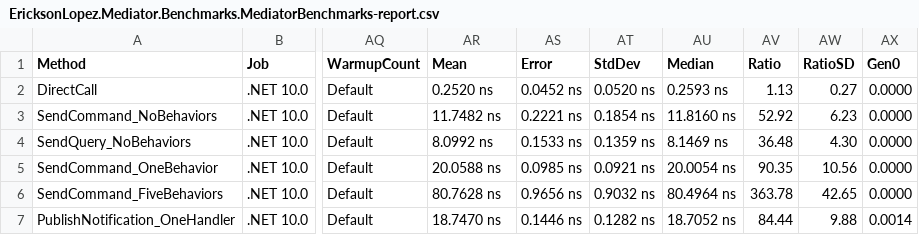
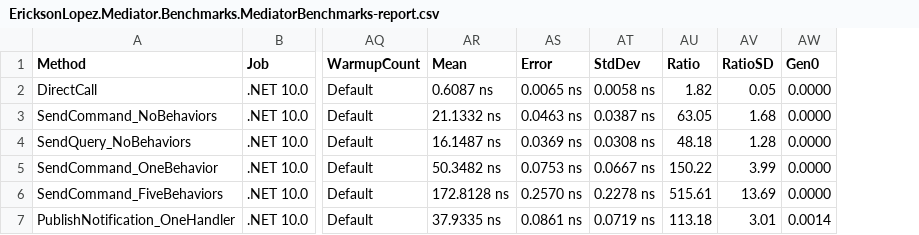
Before and after one commit to ericksonlopezf/dotnet-mediator, a CSV file: benchmarks/results/results/EricksonLopez.Mediator.Benchmarks.MediatorBenchmarks-report.csv, drawn as a sheet; only a part is shown, gaps mark what is left out; removed rows and columns are numbered as before the commit, all else as after; the diff covers the shown part only; the diff names each change by its address in the sheet, - before the commit and + after, or states it on an @@ line.

```diff
--- a/benchmarks/results/results/EricksonLopez.Mediator.Benchmarks.MediatorBenchmarks-report.csv
+++ b/benchmarks/results/results/EricksonLopez.Mediator.Benchmarks.MediatorBenchmarks-report.csv
-column AU (Median), rows 2-7: 0.2593 ns | 11.8160 ns | 8.1469 ns | 20.0054 ns | 80.4964 ns | 18.7052 ns
-AR2 (Mean): 0.2520 ns
+AR2 (Mean): 0.6087 ns
-AS2 (Error): 0.0452 ns
+AS2 (Error): 0.0065 ns
-AT2 (StdDev): 0.0520 ns
+AT2 (StdDev): 0.0058 ns
-AU2 (Ratio): 1.13
+AU2 (Ratio): 1.82
-AV2 (RatioSD): 0.27
+AV2 (RatioSD): 0.05
-AR3 (Mean): 11.7482 ns
+AR3 (Mean): 21.1332 ns
-AS3 (Error): 0.2221 ns
+AS3 (Error): 0.0463 ns
-AT3 (StdDev): 0.1854 ns
+AT3 (StdDev): 0.0387 ns
-AU3 (Ratio): 52.92
+AU3 (Ratio): 63.05
-AV3 (RatioSD): 6.23
+AV3 (RatioSD): 1.68
-AR4 (Mean): 8.0992 ns
+AR4 (Mean): 16.1487 ns
-AS4 (Error): 0.1533 ns
+AS4 (Error): 0.0369 ns
-AT4 (StdDev): 0.1359 ns
+AT4 (StdDev): 0.0308 ns
-AU4 (Ratio): 36.48
+AU4 (Ratio): 48.18
-AV4 (RatioSD): 4.30
+AV4 (RatioSD): 1.28
-AR5 (Mean): 20.0588 ns
+AR5 (Mean): 50.3482 ns
-AS5 (Error): 0.0985 ns
+AS5 (Error): 0.0753 ns
-AT5 (StdDev): 0.0921 ns
+AT5 (StdDev): 0.0667 ns
-AU5 (Ratio): 90.35
+AU5 (Ratio): 150.22
-AV5 (RatioSD): 10.56
+AV5 (RatioSD): 3.99
-AR6 (Mean): 80.7628 ns
+AR6 (Mean): 172.8128 ns
-AS6 (Error): 0.9656 ns
+AS6 (Error): 0.2570 ns
-AT6 (StdDev): 0.9032 ns
+AT6 (StdDev): 0.2278 ns
-AU6 (Ratio): 363.78
+AU6 (Ratio): 515.61
-AV6 (RatioSD): 42.65
+AV6 (RatioSD): 13.69
-AR7 (Mean): 18.7470 ns
+AR7 (Mean): 37.9335 ns
-AS7 (Error): 0.1446 ns
+AS7 (Error): 0.0861 ns
-AT7 (StdDev): 0.1282 ns
+AT7 (StdDev): 0.0719 ns
-AU7 (Ratio): 84.44
+AU7 (Ratio): 113.18
-AV7 (RatioSD): 9.88
+AV7 (RatioSD): 3.01
```
Also changed, not shown: 150 edited cells elsewhere in this file, 5 other files.
